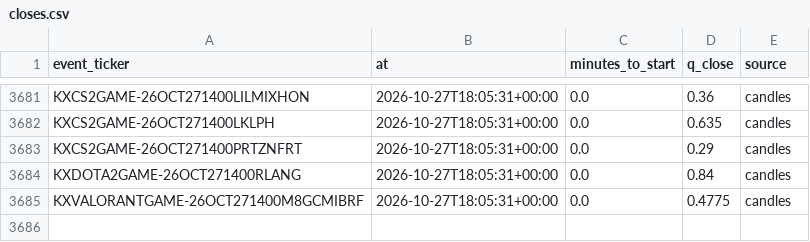
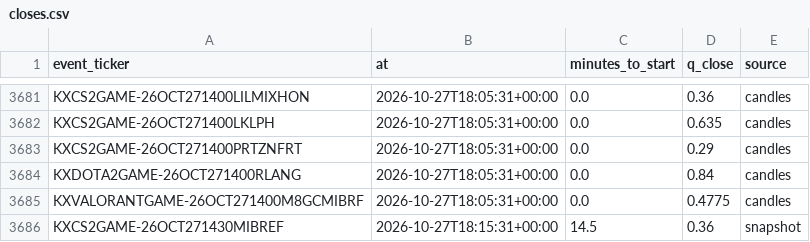
Before and after one commit to nathangin/esports-betting, a CSV file: state/paper/closes.csv, drawn as a sheet; only a part is shown, gaps mark what is left out.

```diff
--- a/state/paper/closes.csv
+++ b/state/paper/closes.csv
@@ -3685 +3685,2 @@ KXDOTA2GAME-26OCT271400RLANG,2026-10-27T18:05:31+00:00,0.0,0.84,candles
 KXVALORANTGAME-26OCT271400M8GCMIBRF,2026-10-27T18:05:31+00:00,0.0,0.4775,candles
+KXCS2GAME-26OCT271430MIBREF,2026-10-27T18:15:31+00:00,14.5,0.36,snapshot
```
Also changed, not shown: state/paper/ledger.csv, 5 other files.
